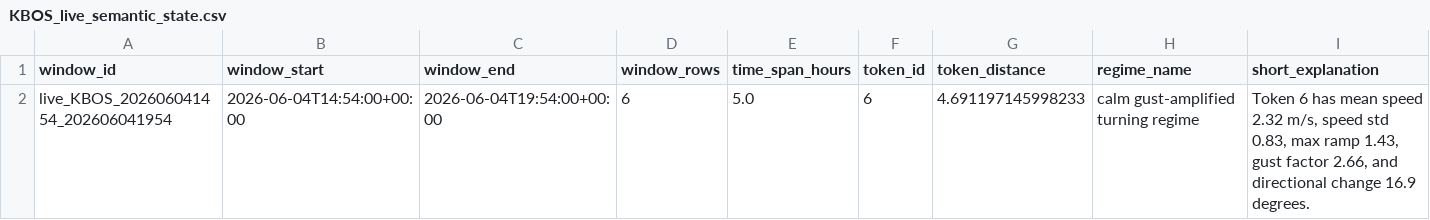
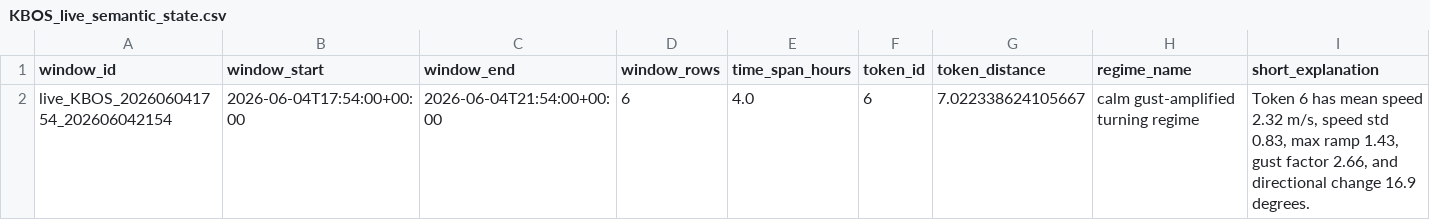
Before and after one commit to nayanananto/wind_live_hitl, a CSV file: data/live/semantic_states/KBOS_live_semantic_state.csv, drawn as a sheet; only a part is shown; removed rows and columns are numbered as before the commit, all else as after; rows hold the shown columns only; the diff names each change by its address in the sheet, - before the commit and + after, or states it on an @@ line.

```diff
--- a/data/live/semantic_states/KBOS_live_semantic_state.csv
+++ b/data/live/semantic_states/KBOS_live_semantic_state.csv
-row 2: live_KBOS_202606041454_202606041954 | 2026-06-04T14:54:00+00:00 | 2026-06-04T19:54:00+00:00 | 6 | 5.0 | 6 | 4.691197145998233 | calm gust-amplified turning regime | Token 6 has mean speed 2.32 m/s, speed std 0.83, max ramp 1.43, gust factor 2.66, and directional change 16.9 degrees.
+row 2: live_KBOS_202606041754_202606042154 | 2026-06-04T17:54:00+00:00 | 2026-06-04T21:54:00+00:00 | 6 | 4.0 | 6 | 7.022338624105667 | calm gust-amplified turning regime | Token 6 has mean speed 2.32 m/s, speed std 0.83, max ramp 1.43, gust factor 2.66, and directional change 16.9 degrees.
```
Also changed, not shown: data/live/aviationweather_metar/KBOS/metar_live.csv, data/live/semantic_states/KBOS_live_semantic_history.csv, 2 other files.
